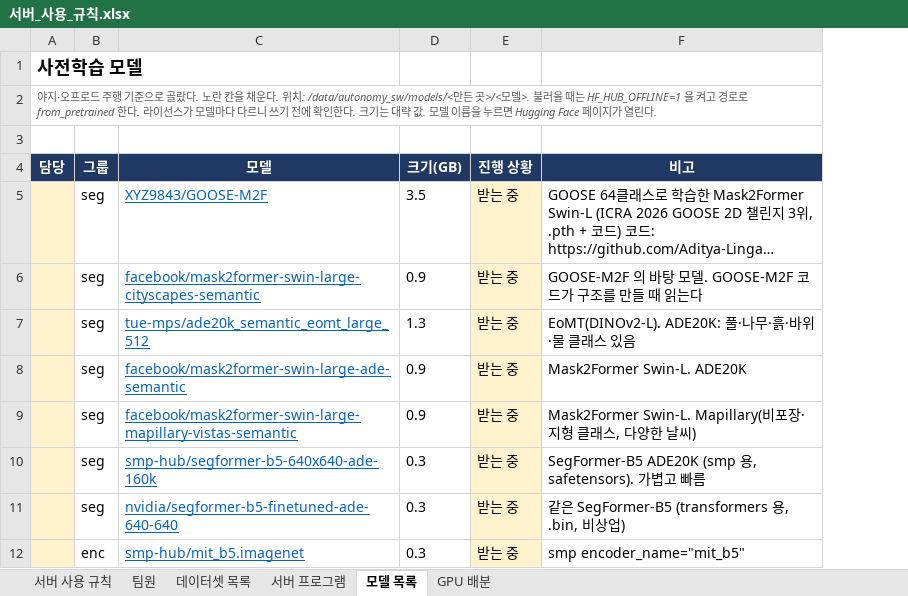
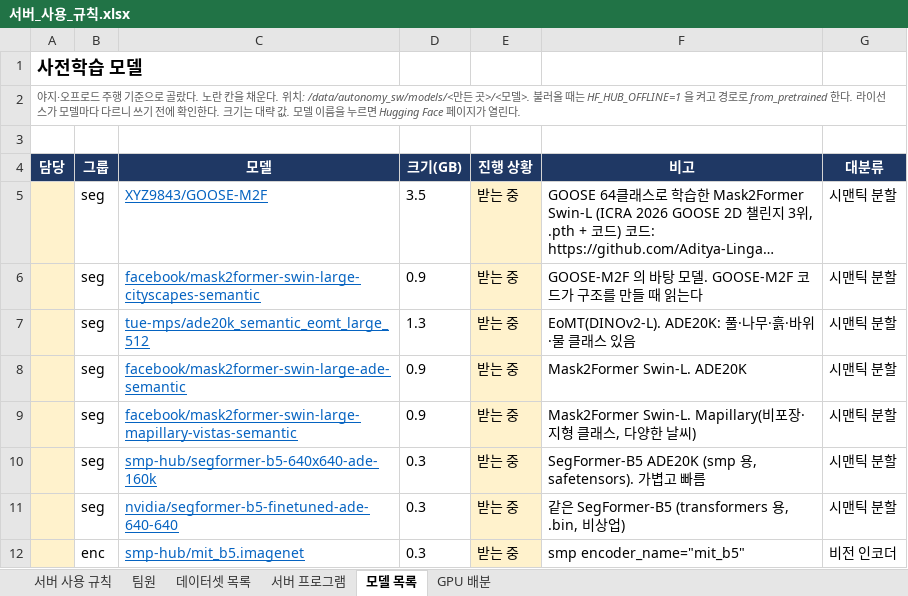
Before and after one commit to Leejunhee17/my-remote, an Excel workbook: team/서버_사용_규칙.xlsx, sheet 모델 목록, drawn as a sheet; only a part is shown; long unchanged cells end in …; values as stored, in another font and other column widths than the file's, no borders; the diff names each change by its address in the sheet, - before the commit and + after, or states it on an @@ line.

```diff
--- a/team/서버_사용_규칙.xlsx (sheet 모델 목록)
+++ b/team/서버_사용_규칙.xlsx (sheet 모델 목록)
+column G (대분류), rows 5-12: 시맨틱 분할 | 시맨틱 분할 | 시맨틱 분할 | 시맨틱 분할 | 시맨틱 분할 | 시맨틱 분할 | 시맨틱 분할 | 비전 인코더
```
Also changed, not shown: sheet 데이터셋 목록, 2 other files.
